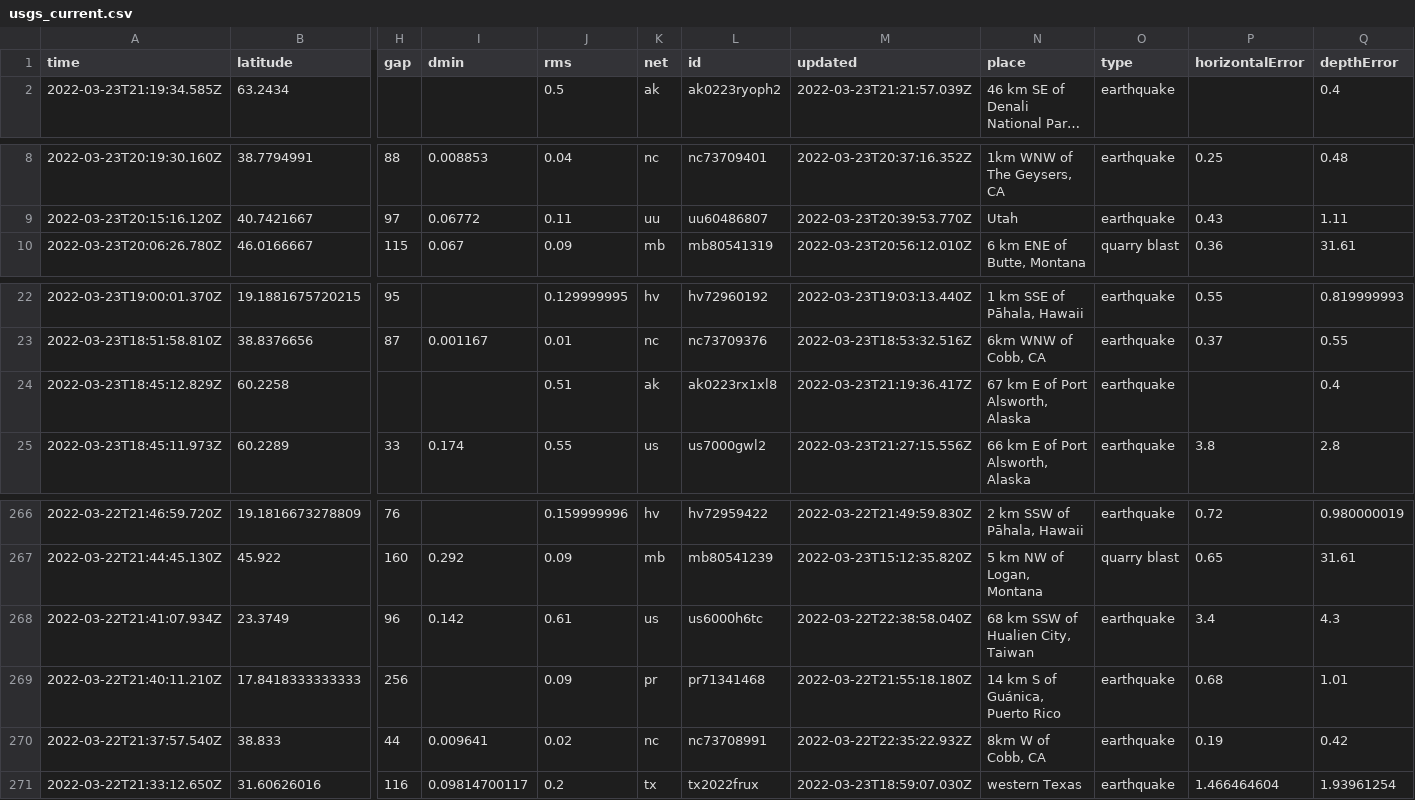
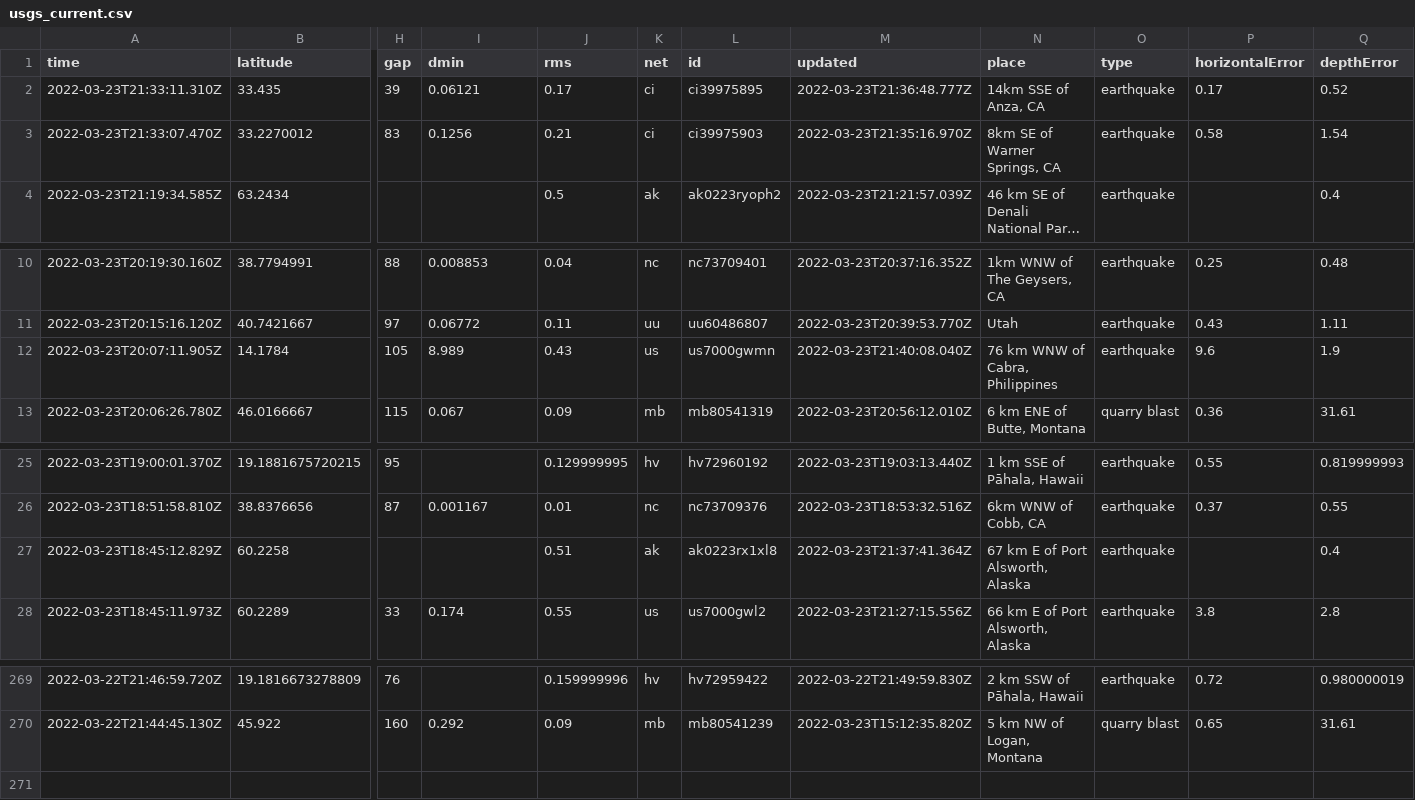
Before and after one commit to awallender/nicar22-github-actions, a CSV file: usgs_current.csv, drawn as a sheet; only a part is shown, gaps mark what is left out; long unchanged cells end in …; removed rows and columns are numbered as before the commit, all else as after; rows hold the shown columns only; the diff names each change by its address in the sheet, - before the commit and + after, or states it on an @@ line.

```diff
--- a/usgs_current.csv
+++ b/usgs_current.csv
+row 2: 2022-03-23T21:33:11.310Z | 33.435 | 39 | 0.06121 | 0.17 | ci | ci39975895 | 2022-03-23T21:36:48.777Z | 14km SSE of Anza, CA | earthquake | 0.17 | 0.52
+row 3: 2022-03-23T21:33:07.470Z | 33.2270012 | 83 | 0.1256 | 0.21 | ci | ci39975903 | 2022-03-23T21:35:16.970Z | 8km SE of Warner Springs, CA | earthquake | 0.58 | 1.54
+row 12: 2022-03-23T20:07:11.905Z | 14.1784 | 105 | 8.989 | 0.43 | us | us7000gwmn | 2022-03-23T21:40:08.040Z | 76 km WNW of Cabra, Philippines | earthquake | 9.6 | 1.9
-M27 (updated): 2022-03-23T21:19:36.417Z
+M27 (updated): 2022-03-23T21:37:41.364Z
-row 268: 2022-03-22T21:41:07.934Z | 23.3749 | 96 | 0.142 | 0.61 | us | us6000h6tc | 2022-03-22T22:38:58.040Z | 68 km SSW of Hualien City, Taiwan | earthquake | 3.4 | 4.3
-row 269: 2022-03-22T21:40:11.210Z | 17.8418333333333 | 256 |  | 0.09 | pr | pr71341468 | 2022-03-22T21:55:18.180Z | 14 km S of Guánica, Puerto Rico | earthquake | 0.68 | 1.01
-row 270: 2022-03-22T21:37:57.540Z | 38.833 | 44 | 0.009641 | 0.02 | nc | nc73708991 | 2022-03-22T22:35:22.932Z | 8km W of Cobb, CA | earthquake | 0.19 | 0.42
-row 271: 2022-03-22T21:33:12.650Z | 31.60626016 | 116 | 0.09814700117 | 0.2 | tx | tx2022frux | 2022-03-23T18:59:07.030Z | western Texas | earthquake | 1.466464604 | 1.93961254
```
Also changed, not shown: usgs_main.csv.
